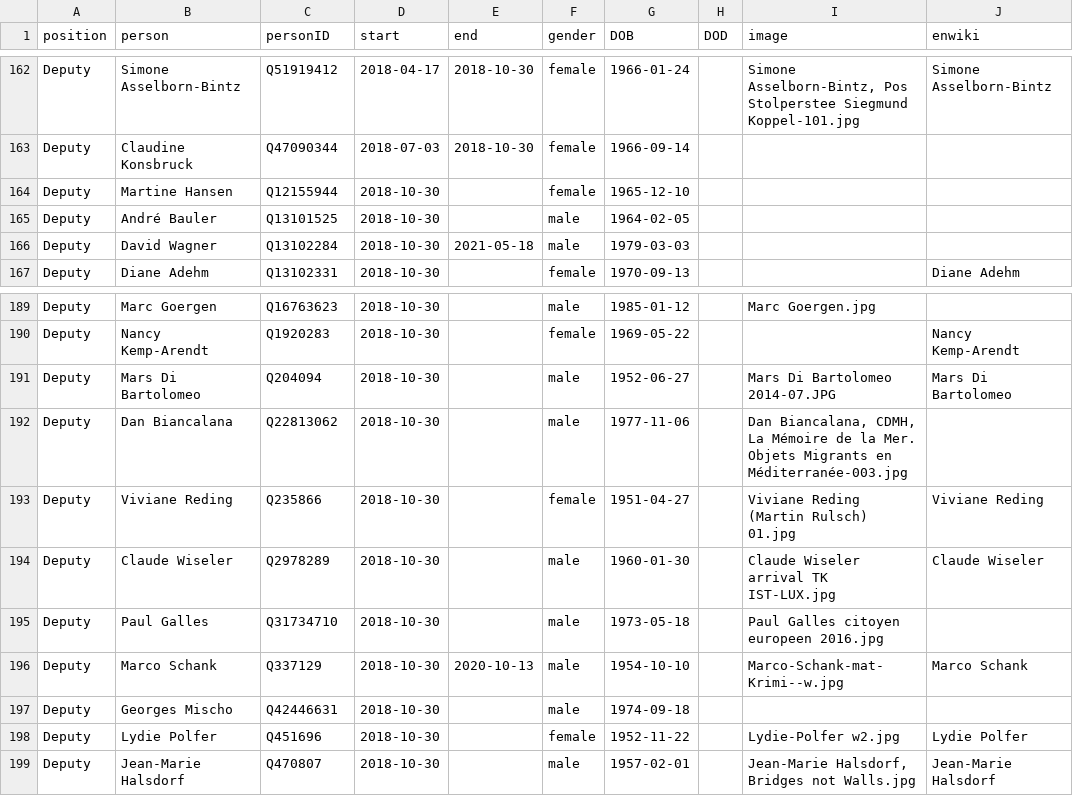
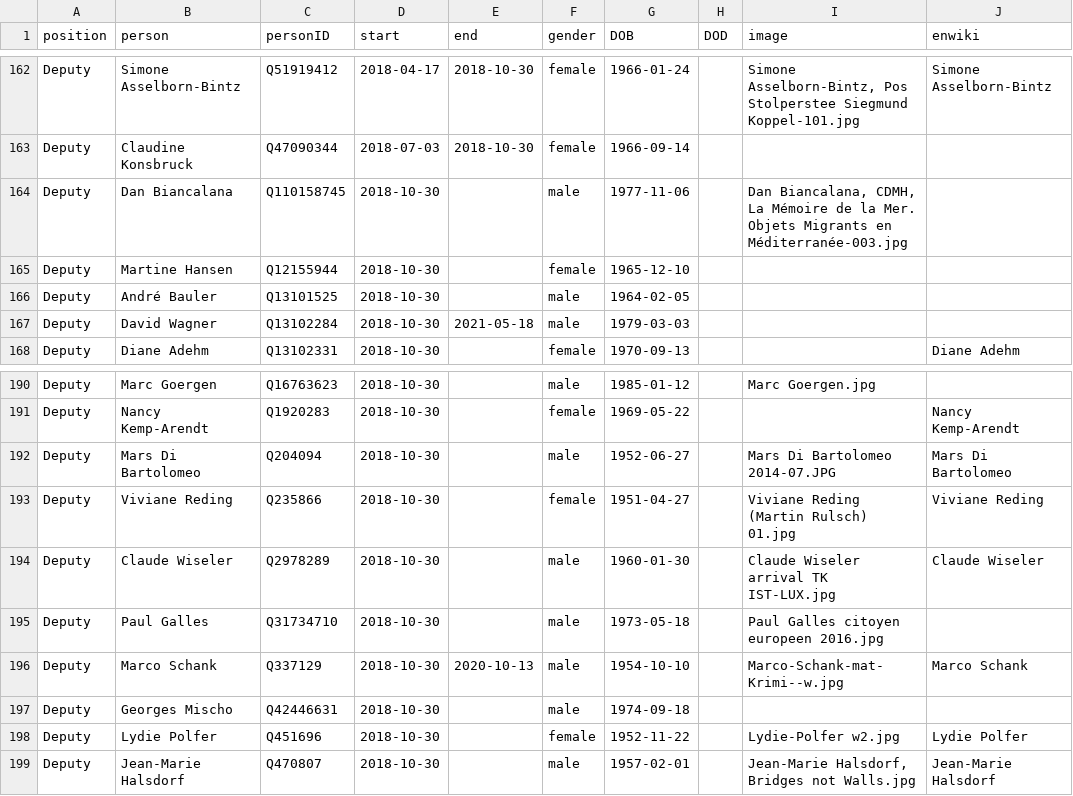
Before and after one commit to every-politician-scrapers/luxembourg-cabinet, a CSV file: html/legislators.csv, drawn as a sheet; only a part is shown, gaps mark what is left out.

```diff
--- a/html/legislators.csv
+++ b/html/legislators.csv
@@ -163,2 +163,3 @@ Deputy,Simone Asselborn-Bintz,Q51919412,2018-04-17,2018-10-30,female,1966-01-24,
 Deputy,Claudine Konsbruck,Q47090344,2018-07-03,2018-10-30,female,1966-09-14,,,
+Deputy,Dan Biancalana,Q110158745,2018-10-30,,male,1977-11-06,,"Dan Biancalana, CDMH, La Mémoire de la Mer. Objets Migrants en Méditerranée-003.jpg",
 Deputy,Martine Hansen,Q12155944,2018-10-30,,female,1965-12-10,,,
@@ -191,3 +192,2 @@ Deputy,Nancy Kemp-Arendt,Q1920283,2018-10-30,,female,1969-05-22,,,Nancy Kemp-Are
 Deputy,Mars Di Bartolomeo,Q204094,2018-10-30,,male,1952-06-27,,Mars Di Bartolomeo 2014-07.JPG,Mars Di Bartolomeo
-Deputy,Dan Biancalana,Q22813062,2018-10-30,,male,1977-11-06,,"Dan Biancalana, CDMH, La Mémoire de la Mer. Objets Migrants en Méditerranée-003.jpg",
 Deputy,Viviane Reding,Q235866,2018-10-30,,female,1951-04-27,,Viviane Reding (Martin Rulsch) 01.jpg,Viviane Reding
```
Also changed, not shown: html/holders21.csv.
